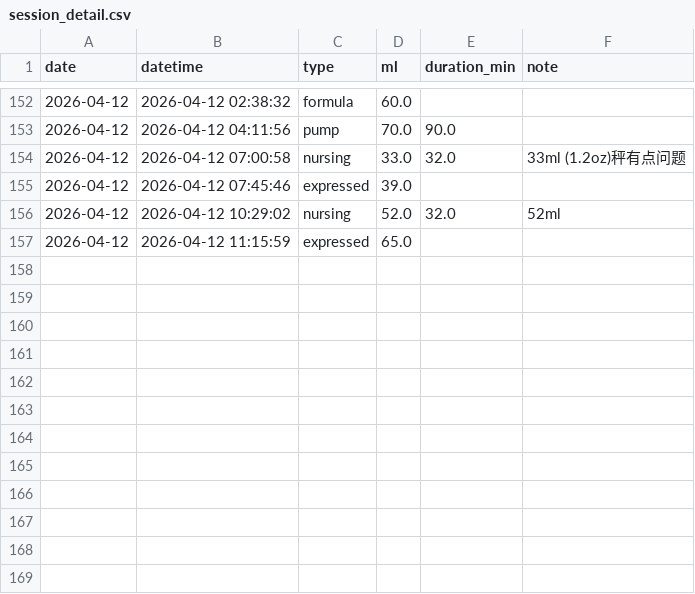
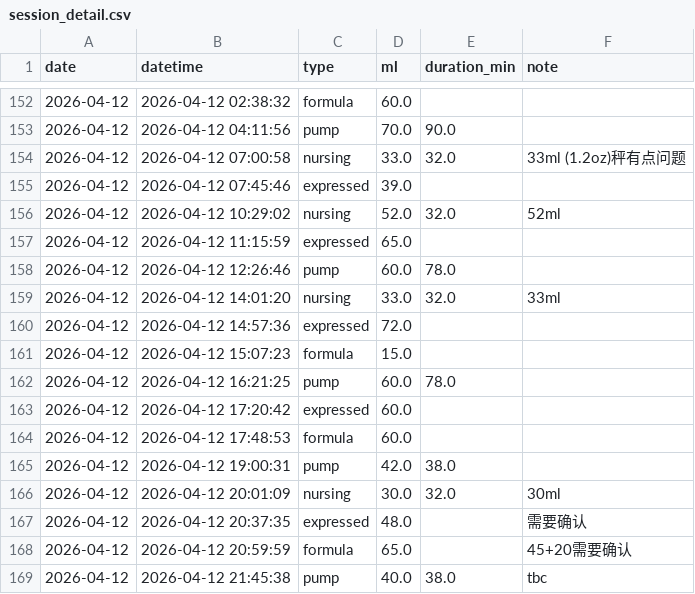
Before and after one commit to jaggiechu/breast-friend, a CSV file: session_detail.csv, drawn as a sheet; only a part is shown, gaps mark what is left out.

Commit message:
Auto-update: new data 2026-04-12 22:22

```diff
--- a/session_detail.csv
+++ b/session_detail.csv
@@ -162 +162,13 @@ date,datetime,type,ml,duration_min,note
 2026-04-12,2026-04-12 11:15:59,expressed,65.0,,
+2026-04-12,2026-04-12 12:26:46,pump,60.0,78.0,
+2026-04-12,2026-04-12 14:01:20,nursing,33.0,32.0,33ml
+2026-04-12,2026-04-12 14:57:36,expressed,72.0,,
+2026-04-12,2026-04-12 15:07:23,formula,15.0,,
+2026-04-12,2026-04-12 16:21:25,pump,60.0,78.0,
+2026-04-12,2026-04-12 17:20:42,expressed,60.0,,
+2026-04-12,2026-04-12 17:48:53,formula,60.0,,
+2026-04-12,2026-04-12 19:00:31,pump,42.0,38.0,
+2026-04-12,2026-04-12 20:01:09,nursing,30.0,32.0,30ml
+2026-04-12,2026-04-12 20:37:35,expressed,48.0,,需要确认
+2026-04-12,2026-04-12 20:59:59,formula,65.0,,45+20需要确认
+2026-04-12,2026-04-12 21:45:38,pump,40.0,38.0,tbc
```
Also changed, not shown: daily_summary.csv, 1 other file.
